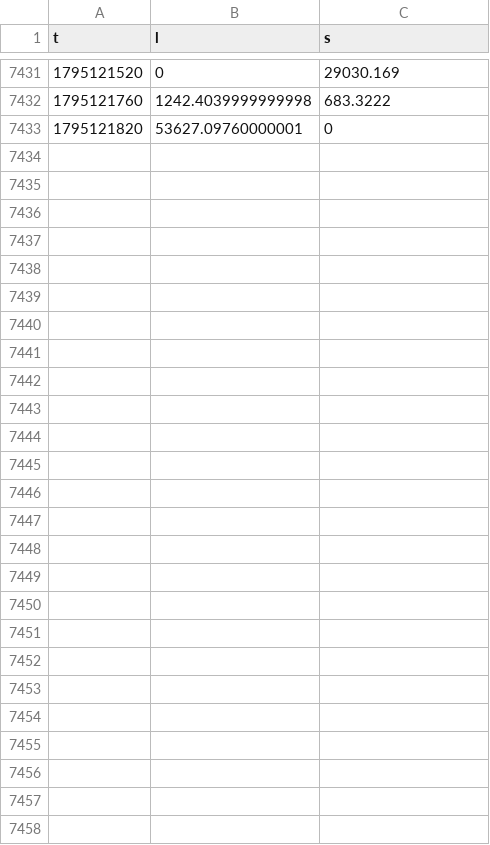
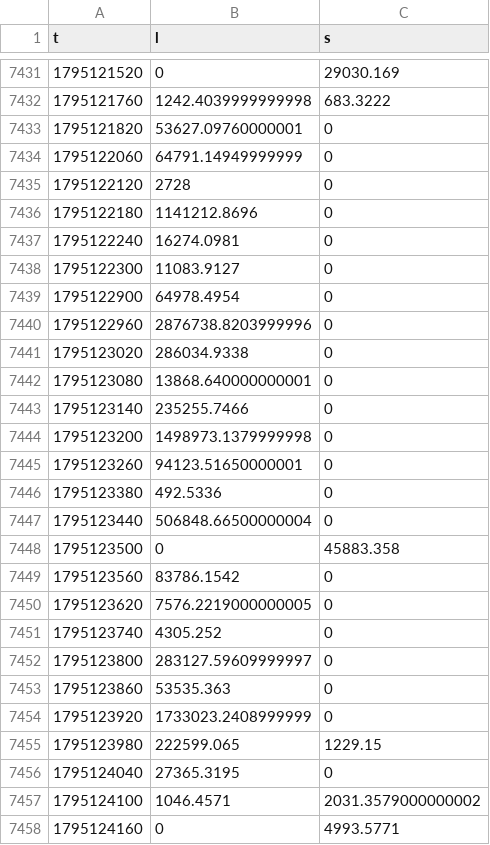
Before and after one commit to wahyunugi/liqmap-data, a CSV file: data/liquidations/1min/BTCUSDT_2026-11.csv, drawn as a sheet; only a part is shown, gaps mark what is left out; the diff names each change by its address in the sheet, - before the commit and + after, or states it on an @@ line.

Commit message:
data: 2026-11-19T21:44Z

```diff
--- a/data/liquidations/1min/BTCUSDT_2026-11.csv
+++ b/data/liquidations/1min/BTCUSDT_2026-11.csv
+row 7434: 1795122060 | 64791.14949999999 | 0
+row 7435: 1795122120 | 2728 | 0
+row 7436: 1795122180 | 1141212.8696 | 0
+row 7437: 1795122240 | 16274.0981 | 0
+row 7438: 1795122300 | 11083.9127 | 0
+row 7439: 1795122900 | 64978.4954 | 0
+row 7440: 1795122960 | 2876738.8203999996 | 0
+row 7441: 1795123020 | 286034.9338 | 0
+row 7442: 1795123080 | 13868.640000000001 | 0
+row 7443: 1795123140 | 235255.7466 | 0
+row 7444: 1795123200 | 1498973.1379999998 | 0
+row 7445: 1795123260 | 94123.51650000001 | 0
+row 7446: 1795123380 | 492.5336 | 0
+row 7447: 1795123440 | 506848.66500000004 | 0
+row 7448: 1795123500 | 0 | 45883.358
+row 7449: 1795123560 | 83786.1542 | 0
+row 7450: 1795123620 | 7576.2219000000005 | 0
+row 7451: 1795123740 | 4305.252 | 0
+row 7452: 1795123800 | 283127.59609999997 | 0
+row 7453: 1795123860 | 53535.363 | 0
+row 7454: 1795123920 | 1733023.2408999999 | 0
+row 7455: 1795123980 | 222599.065 | 1229.15
+row 7456: 1795124040 | 27365.3195 | 0
+row 7457: 1795124100 | 1046.4571 | 2031.3579000000002
+row 7458: 1795124160 | 0 | 4993.5771
```
Also changed, not shown: data/liquidations/1min/ETHUSDT_2026-11.csv, data/ohlcv/5min/BTCUSDT_2026-11.csv, 56 other files.
